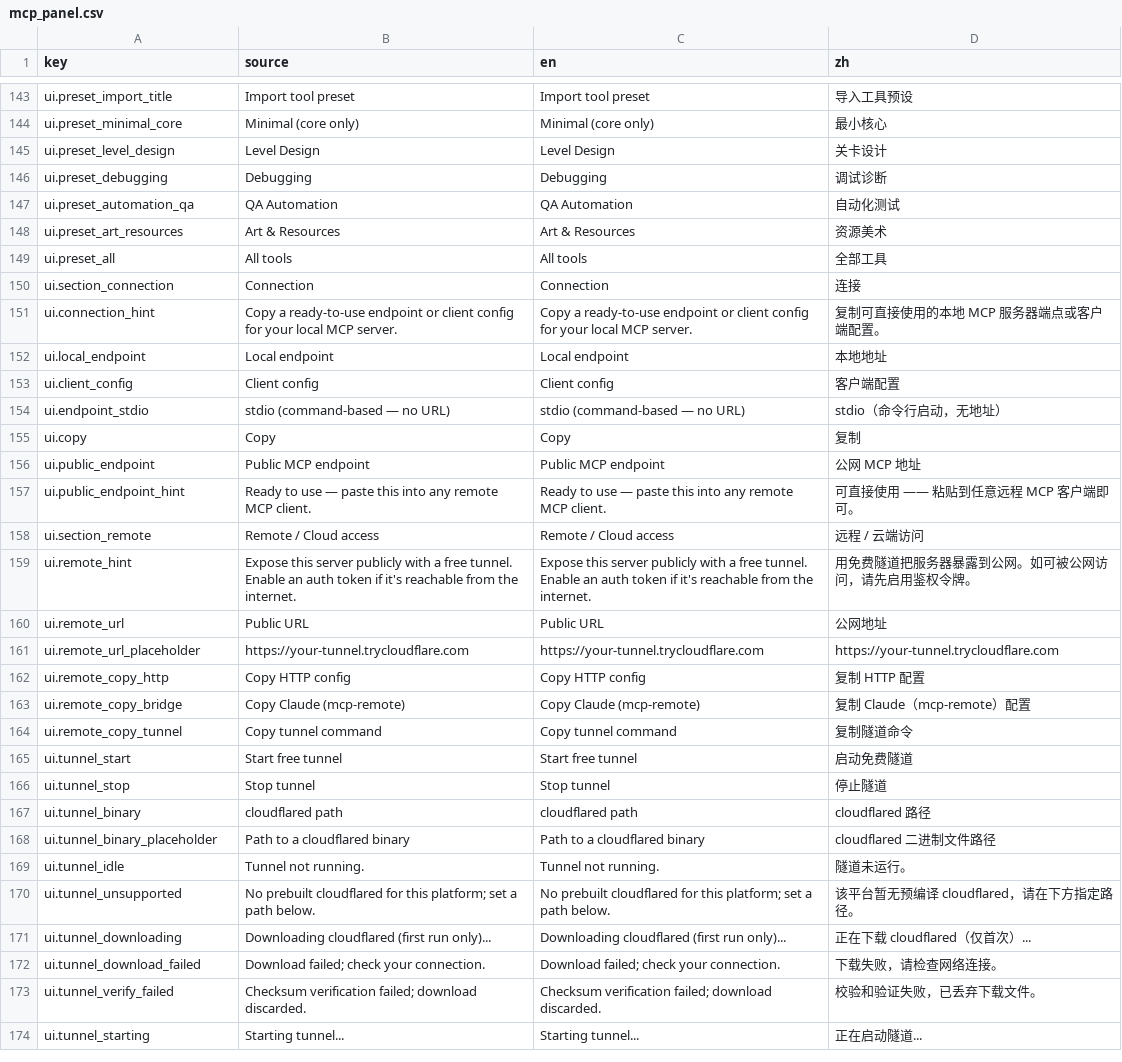
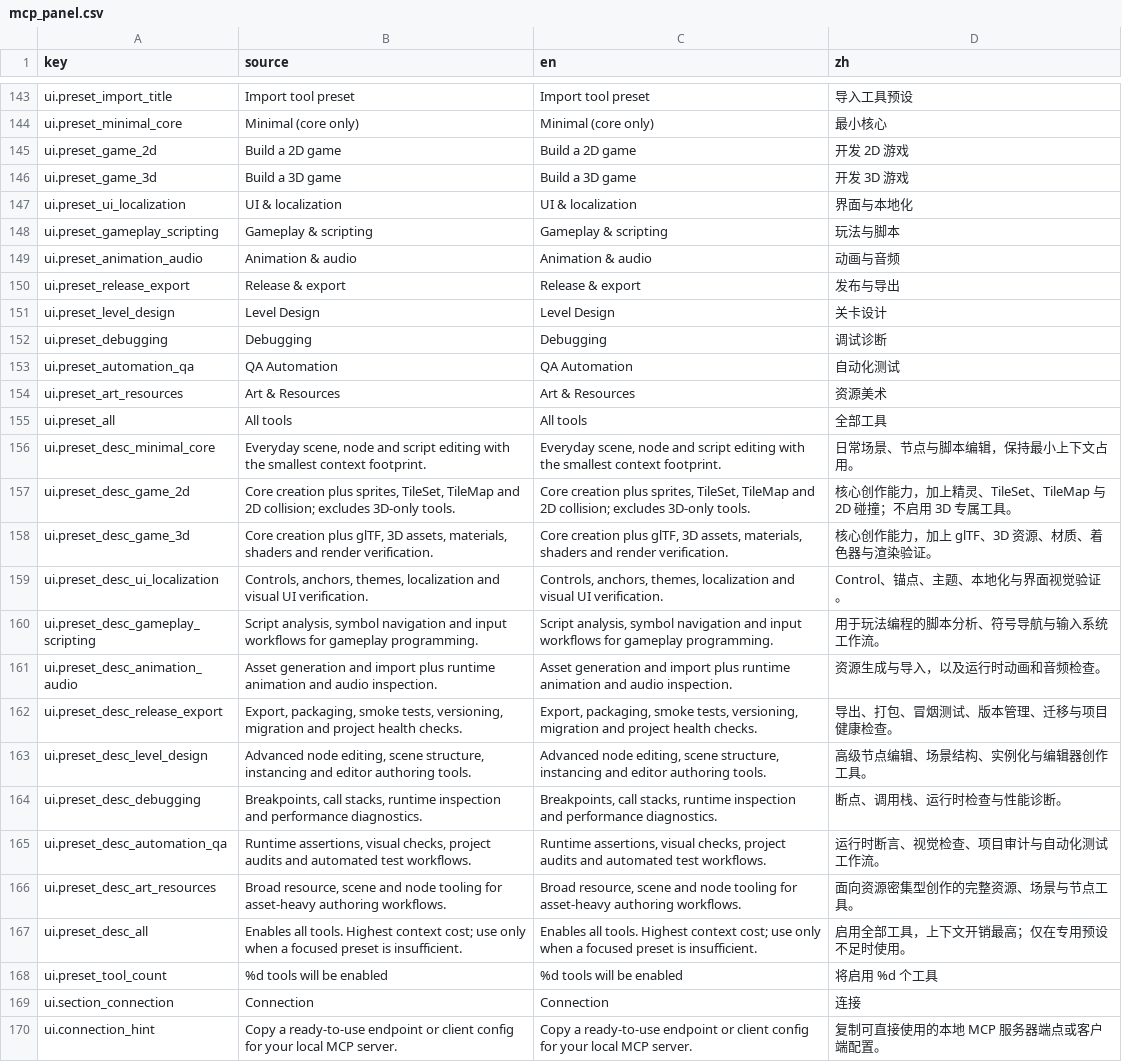
Before and after one commit to xianyu0514/GodotMcp-XY, a CSV file: addons/godot_mcp/translations/mcp_panel.csv, drawn as a sheet; only a part is shown, gaps mark what is left out; the shorter side is filled out with more unchanged rows; the diff names each change by its address in the sheet, - before the commit and + after, or states it on an @@ line.

```diff
--- a/addons/godot_mcp/translations/mcp_panel.csv
+++ b/addons/godot_mcp/translations/mcp_panel.csv
+row 145: ui.preset_game_2d | Build a 2D game | Build a 2D game | 开发 2D 游戏
+row 146: ui.preset_game_3d | Build a 3D game | Build a 3D game | 开发 3D 游戏
+row 147: ui.preset_ui_localization | UI & localization | UI & localization | 界面与本地化
+row 148: ui.preset_gameplay_scripting | Gameplay & scripting | Gameplay & scripting | 玩法与脚本
+row 149: ui.preset_animation_audio | Animation & audio | Animation & audio | 动画与音频
+row 150: ui.preset_release_export | Release & export | Release & export | 发布与导出
+row 156: ui.preset_desc_minimal_core | Everyday scene, node and script editing with the smallest context footprint. | Everyday scene, node and script editing with the smallest context footprint. | 日常场景、节点与脚本编辑，保持最小上下文占用。
+row 157: ui.preset_desc_game_2d | Core creation plus sprites, TileSet, TileMap and 2D collision; excludes 3D-only tools. | Core creation plus sprites, TileSet, TileMap and 2D collision; excludes 3D-only tools. | 核心创作能力，加上精灵、TileSet、TileMap 与 2D 碰撞；不启用 3D 专属工具。
+row 158: ui.preset_desc_game_3d | Core creation plus glTF, 3D assets, materials, shaders and render verification. | Core creation plus glTF, 3D assets, materials, shaders and render verification. | 核心创作能力，加上 glTF、3D 资源、材质、着色器与渲染验证。
+row 159: ui.preset_desc_ui_localization | Controls, anchors, themes, localization and visual UI verification. | Controls, anchors, themes, localization and visual UI verification. | Control、锚点、主题、本地化与界面视觉验证。
+row 160: ui.preset_desc_gameplay_scripting | Script analysis, symbol navigation and input workflows for gameplay programming. | Script analysis, symbol navigation and input workflows for gameplay programming. | 用于玩法编程的脚本分析、符号导航与输入系统工作流。
+row 161: ui.preset_desc_animation_audio | Asset generation and import plus runtime animation and audio inspection. | Asset generation and import plus runtime animation and audio inspection. | 资源生成与导入，以及运行时动画和音频检查。
+row 162: ui.preset_desc_release_export | Export, packaging, smoke tests, versioning, migration and project health checks. | Export, packaging, smoke tests, versioning, migration and project health checks. | 导出、打包、冒烟测试、版本管理、迁移与项目健康检查。
+row 163: ui.preset_desc_level_design | Advanced node editing, scene structure, instancing and editor authoring tools. | Advanced node editing, scene structure, instancing and editor authoring tools. | 高级节点编辑、场景结构、实例化与编辑器创作工具。
+row 164: ui.preset_desc_debugging | Breakpoints, call stacks, runtime inspection and performance diagnostics. | Breakpoints, call stacks, runtime inspection and performance diagnostics. | 断点、调用栈、运行时检查与性能诊断。
+row 165: ui.preset_desc_automation_qa | Runtime assertions, visual checks, project audits and automated test workflows. | Runtime assertions, visual checks, project audits and automated test workflows. | 运行时断言、视觉检查、项目审计与自动化测试工作流。
+row 166: ui.preset_desc_art_resources | Broad resource, scene and node tooling for asset-heavy authoring workflows. | Broad resource, scene and node tooling for asset-heavy authoring workflows. | 面向资源密集型创作的完整资源、场景与节点工具。
+row 167: ui.preset_desc_all | Enables all tools. Highest context cost; use only when a focused preset is insufficient. | Enables all tools. Highest context cost; use only when a focused preset is insufficient. | 启用全部工具，上下文开销最高；仅在专用预设不足时使用。
+row 168: ui.preset_tool_count | %d tools will be enabled | %d tools will be enabled | 将启用 %d 个工具
```
Also changed, not shown: 19 other files.
